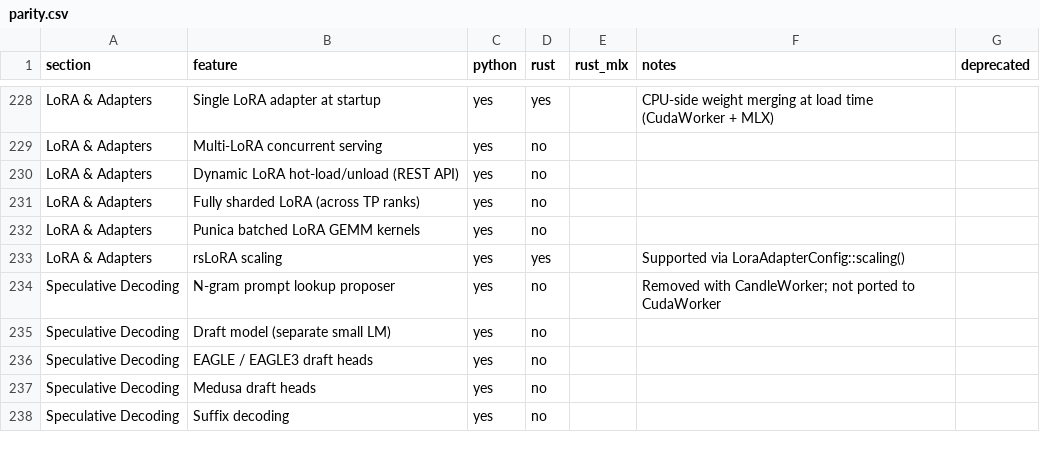
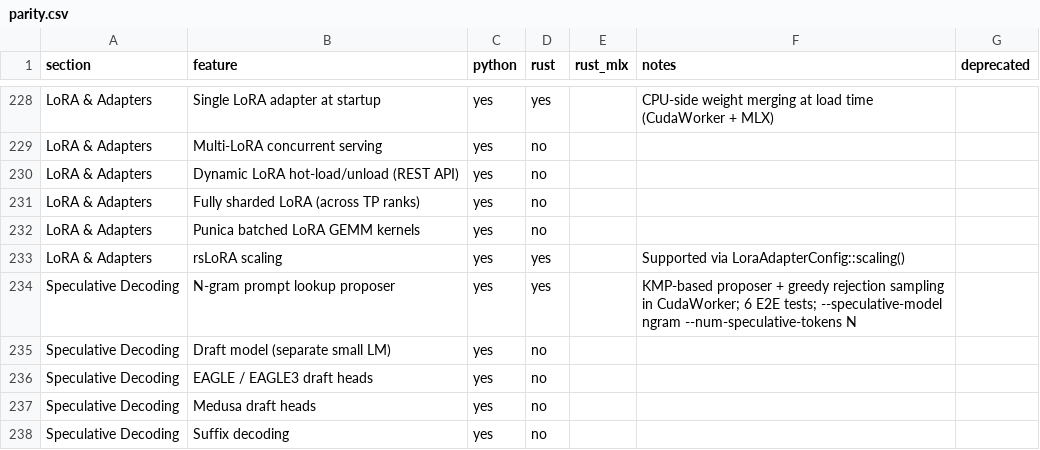
Before and after one commit to starpit/vllm, a CSV file: vllm-rs/parity.csv, drawn as a sheet; only a part is shown, gaps mark what is left out.

```diff
--- a/vllm-rs/parity.csv
+++ b/vllm-rs/parity.csv
@@ -233,3 +233,3 @@ LoRA & Adapters,Punica batched LoRA GEMM kernels,yes,no,,,
 LoRA & Adapters,rsLoRA scaling,yes,yes,,Supported via LoraAdapterConfig::scaling(),
-Speculative Decoding,N-gram prompt lookup proposer,yes,no,,Removed with CandleWorker; not ported to CudaWorker,
+Speculative Decoding,N-gram prompt lookup proposer,yes,yes,,KMP-based proposer + greedy rejection sampling in CudaWorker; 6 E2E tests; --speculative-model ngram --num-speculative-tokens N,
 Speculative Decoding,Draft model (separate small LM),yes,no,,,
```
Also changed, not shown: 13 other files.
